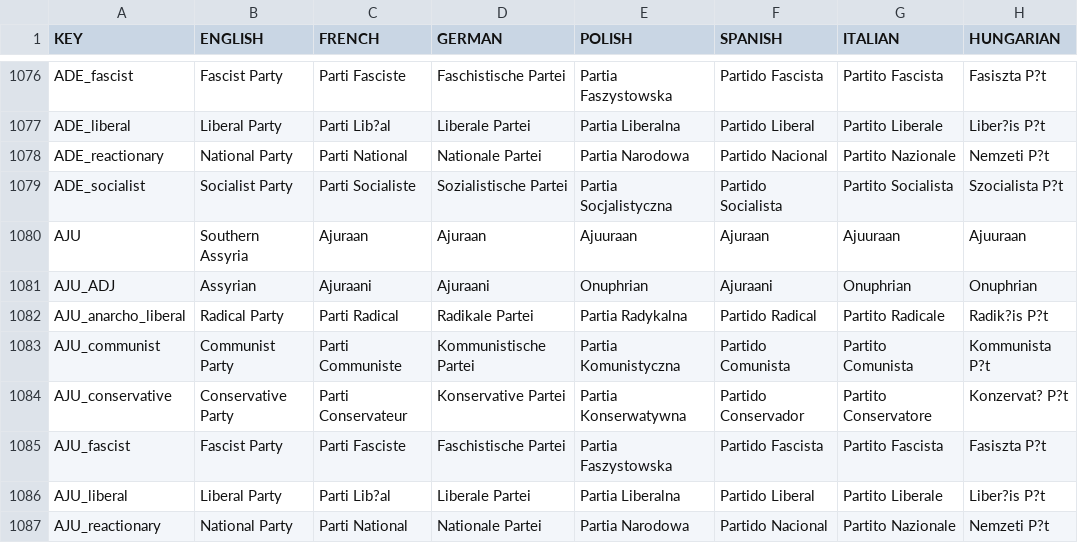
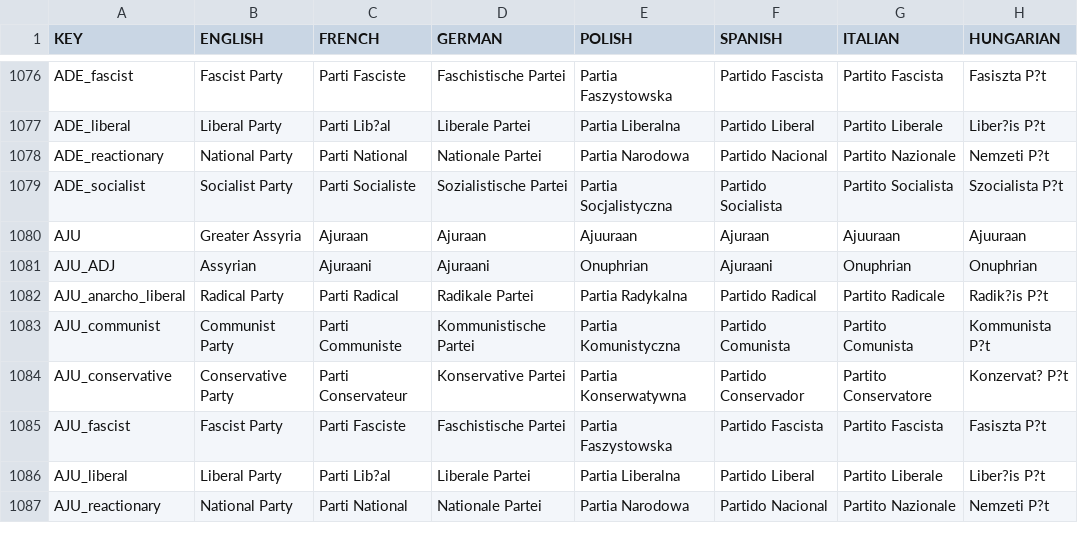
Before and after one commit to Red4113/Buncha-Bundas-Mega-Campaign, a CSV file: Buncha_Bundas_Mega_Campaign/localisation/0_Names.csv, drawn as a sheet; only a part is shown, gaps mark what is left out; the diff names each change by its address in the sheet, - before the commit and + after, or states it on an @@ line.

```diff
--- a/Buncha_Bundas_Mega_Campaign/localisation/0_Names.csv
+++ b/Buncha_Bundas_Mega_Campaign/localisation/0_Names.csv
-B1080 (ENGLISH): Southern Assyria
+B1080 (ENGLISH): Greater Assyria
```
Also changed, not shown: 1 other file.
